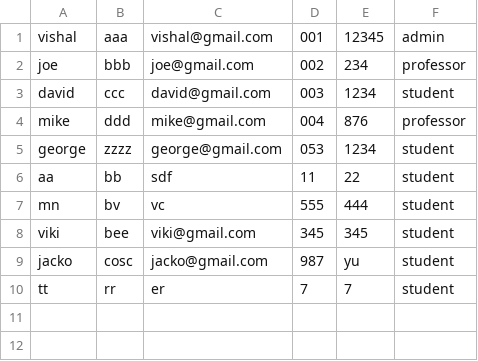
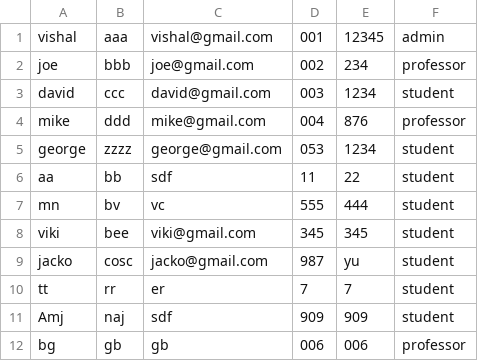
Before and after one commit to vbeeharry/uhv_COSC6342_iSMS, a CSV file: jar/records.csv, drawn as a sheet; the diff names each change by its address in the sheet, - before the commit and + after, or states it on an @@ line.

Commit message:
Addinng professor

```diff
--- a/jar/records.csv
+++ b/jar/records.csv
+row 11: Amj | naj | sdf | 909 | 909 | student
+row 12: bg | gb | gb | 006 | 006 | professor
```
Also changed, not shown: 5 other files.
